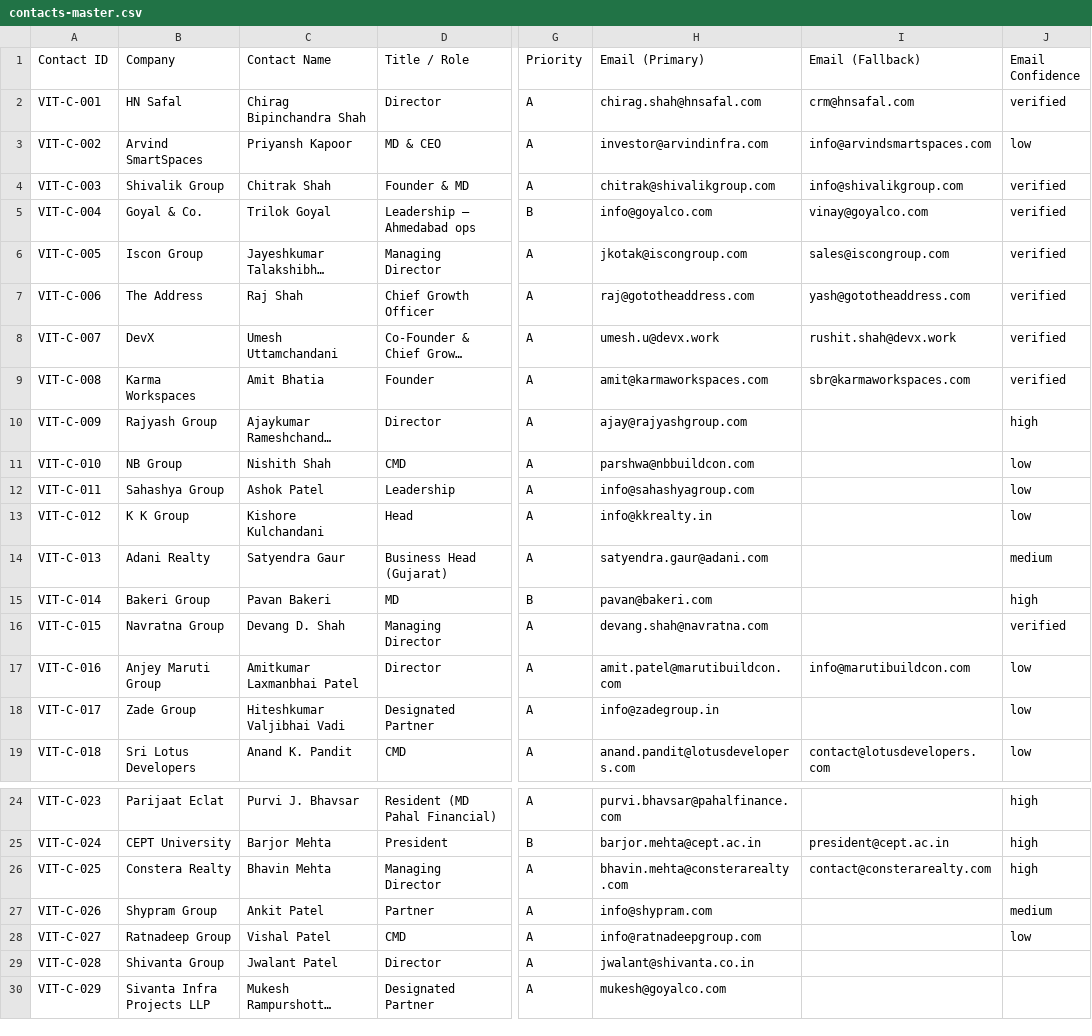
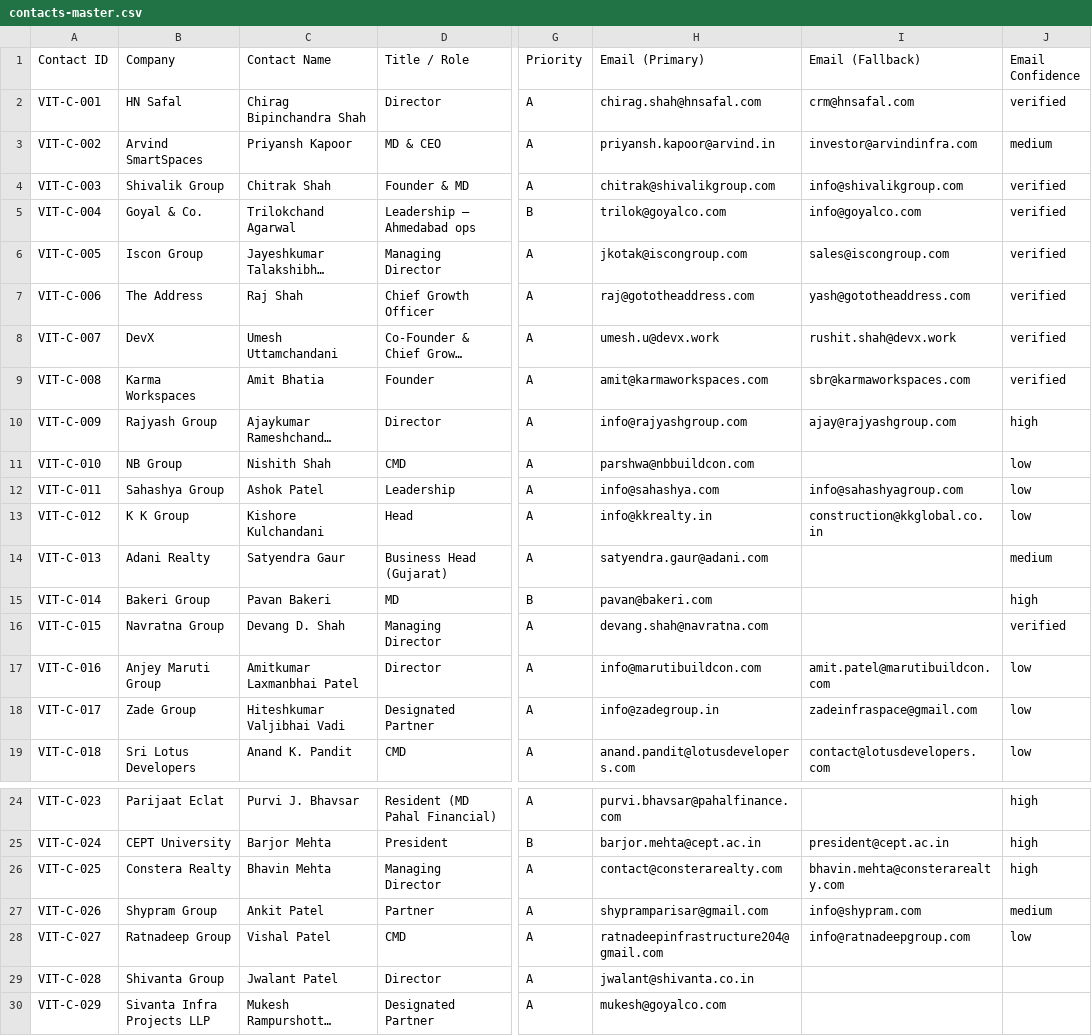
Before and after one commit to JagPat/Vitan-BrandBuilding, a CSV file: Business development/shared-workspace/contacts-master.csv, drawn as a sheet; only a part is shown, gaps mark what is left out; long unchanged cells end in …; the diff names each change by its address in the sheet, - before the commit and + after, or states it on an @@ line.

Commit message:
WS1: Update bounced and generic contact emails after Wave 2 dispatch verification.
- Corrected Rajyash, Sahashya, Anjey Maruti, Sri Lotus, Ratnadeep, Shypram, and Constera emails.
- Improved Arvind, Goyal, K K Group, and Zade Group with named contacts/fallbacks.
- Verified successful re-send via Zoho API.

Co-Authored-By: Paperclip <noreply@paperclip.ing>

```diff
--- a/Business development/shared-workspace/contacts-master.csv
+++ b/Business development/shared-workspace/contacts-master.csv
-H3 (Email (Primary)): investor@arvindinfra.com
+H3 (Email (Primary)): priyansh.kapoor@arvind.in
-I3 (Email (Fallback)): info@arvindsmartspaces.com
+I3 (Email (Fallback)): investor@arvindinfra.com
-J3 (Email Confidence): low
+J3 (Email Confidence): medium
-C5 (Contact Name): Trilok Goyal
+C5 (Contact Name): Trilokchand Agarwal
-H5 (Email (Primary)): info@goyalco.com
+H5 (Email (Primary)): trilok@goyalco.com
-I5 (Email (Fallback)): vinay@goyalco.com
+I5 (Email (Fallback)): info@goyalco.com
-H10 (Email (Primary)): ajay@rajyashgroup.com
+H10 (Email (Primary)): info@rajyashgroup.com
-I10 (Email (Fallback)): (empty)
+I10 (Email (Fallback)): ajay@rajyashgroup.com
-H12 (Email (Primary)): info@sahashyagroup.com
+H12 (Email (Primary)): info@sahashya.com
-I12 (Email (Fallback)): (empty)
+I12 (Email (Fallback)): info@sahashyagroup.com
-I13 (Email (Fallback)): (empty)
+I13 (Email (Fallback)): construction@kkglobal.co.in
-H17 (Email (Primary)): amit.patel@marutibuildcon.com
+H17 (Email (Primary)): info@marutibuildcon.com
-I17 (Email (Fallback)): info@marutibuildcon.com
+I17 (Email (Fallback)): amit.patel@marutibuildcon.com
-I18 (Email (Fallback)): (empty)
+I18 (Email (Fallback)): zadeinfraspace@gmail.com
-H26 (Email (Primary)): bhavin.mehta@consterarealty.com
+H26 (Email (Primary)): contact@consterarealty.com
-I26 (Email (Fallback)): contact@consterarealty.com
+I26 (Email (Fallback)): bhavin.mehta@consterarealty.com
-H27 (Email (Primary)): info@shypram.com
+H27 (Email (Primary)): shypramparisar@gmail.com
-I27 (Email (Fallback)): (empty)
+I27 (Email (Fallback)): info@shypram.com
-H28 (Email (Primary)): info@ratnadeepgroup.com
+H28 (Email (Primary)): ratnadeepinfrastructure204@gmail.com
-I28 (Email (Fallback)): (empty)
+I28 (Email (Fallback)): info@ratnadeepgroup.com
```
